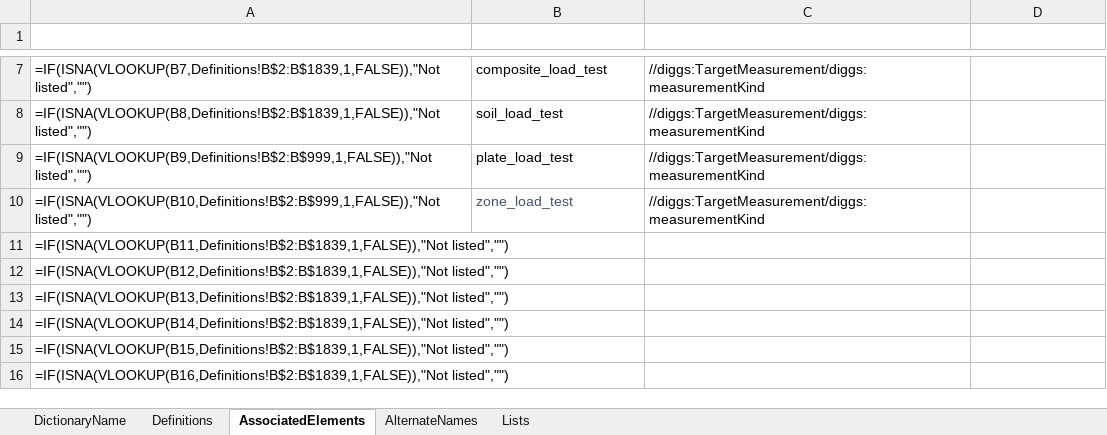
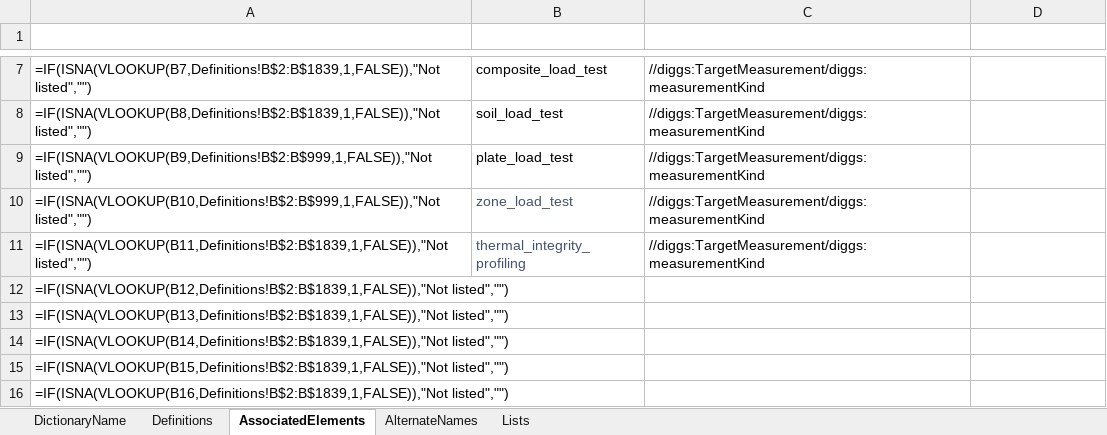
Before and after one commit to DIGGSml/def, an Excel workbook: Codelist Excel Files and Conversion Templates to XML/measurementKind.xlsx, sheet AssociatedElements, drawn as a sheet; only a part is shown, gaps mark what is left out; values as stored, in another font and other column widths than the file's, no borders; formulas without a stored value are shown as written; table styles not drawn; the diff names each change by its address in the sheet, - before the commit and + after, or states it on an @@ line.

Commit message:
S31 - thermal integrity profiling dictionaries, equipment, and registry
New thermalIntegrityProfilingMethod.xml (thermal_probe / embedded_thermal_sensor
/ embedded_fiber_optic, ASTM D7949's three methods per its 2025 reinstatement),
two new equipmentClass.xml entries, new properties.xml#effective_radius plus a
third Occurrence on the pre-existing #temperature entry, new
measurementKind.xml#thermal_integrity_profiling, and a new astm_d7949 registry
entry recording the standard's 2023 withdrawal / 2025 reinstatement and the
absence of any European or ISO counterpart.

```diff
--- a/Codelist Excel Files and Conversion Templates to XML/measurementKind.xlsx (sheet AssociatedElements)
+++ b/Codelist Excel Files and Conversion Templates to XML/measurementKind.xlsx (sheet AssociatedElements)
-B11 (ID): (empty)
+B11 (ID): thermal_integrity_profiling
-C11 (SourceElement): (empty)
+C11 (SourceElement): //diggs:TargetMeasurement/diggs:measurementKind
```
Also changed, not shown: sheet Definitions, Codelist Excel Files and Conversion Templates to XML/equipmentClass.xlsx, Codelist Excel Files and Conversion Templates to XML/properties.xlsx, 6 other files.
